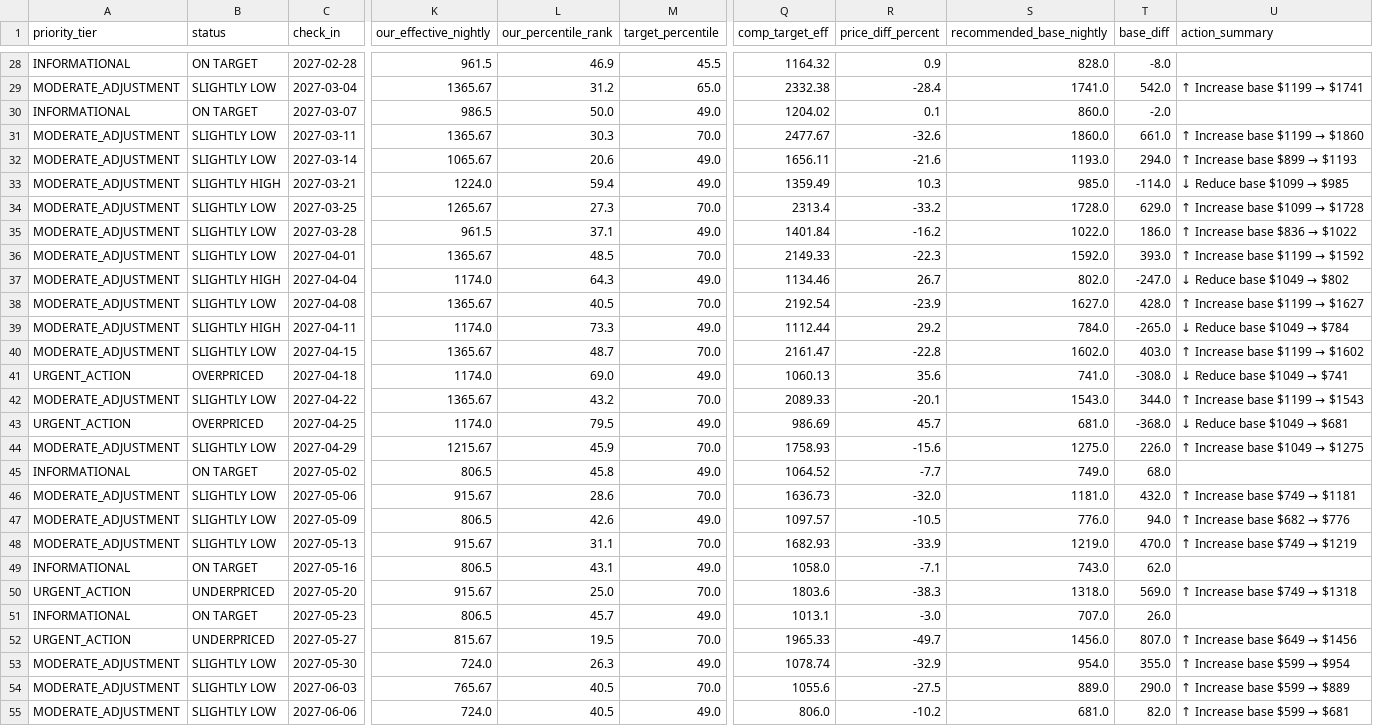
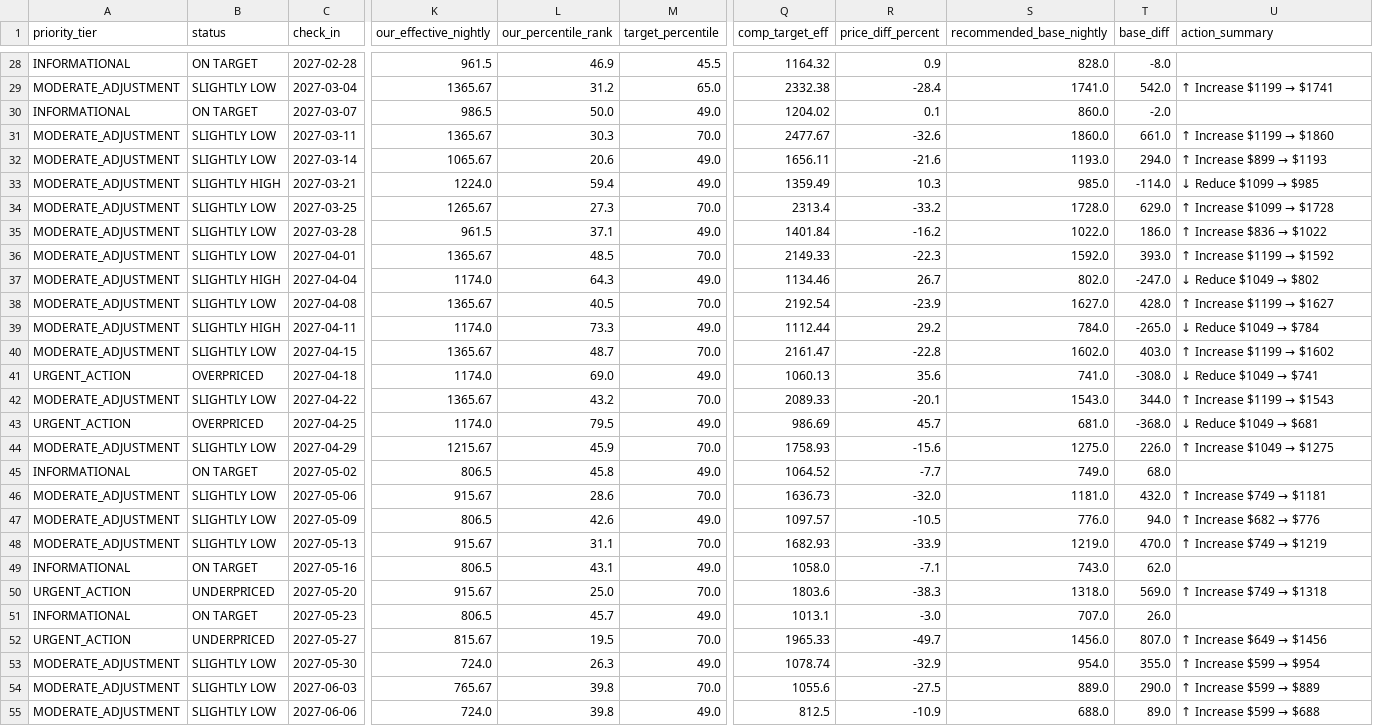
Before and after one commit to ivanpenkov/str-price-advisor, a CSV file: data/pricing_sheet_2026-09-05.csv, drawn as a sheet; only a part is shown, gaps mark what is left out; the diff covers the shown part only; the diff names each change by its address in the sheet, - before the commit and + after, or states it on an @@ line.

Commit message:
fix(evaluator): prevent false unheated penalty on unenriched comps and add Indigo Oasis (944305567506818495)

```diff
--- a/data/pricing_sheet_2026-09-05.csv
+++ b/data/pricing_sheet_2026-09-05.csv
@@ U29 (action_summary): ↑ Increase base $1199 → $1741 → ↑ Increase $1199 → $1741 @@
@@ U31 (action_summary): ↑ Increase base $1199 → $1860 → ↑ Increase $1199 → $1860 @@
@@ U32 (action_summary): ↑ Increase base $899 → $1193 → ↑ Increase $899 → $1193 @@
@@ U33 (action_summary): ↓ Reduce base $1099 → $985 → ↓ Reduce $1099 → $985 @@
@@ U34 (action_summary): ↑ Increase base $1099 → $1728 → ↑ Increase $1099 → $1728 @@
@@ U35 (action_summary): ↑ Increase base $836 → $1022 → ↑ Increase $836 → $1022 @@
@@ U36 (action_summary): ↑ Increase base $1199 → $1592 → ↑ Increase $1199 → $1592 @@
@@ U37 (action_summary): ↓ Reduce base $1049 → $802 → ↓ Reduce $1049 → $802 @@
@@ U38 (action_summary): ↑ Increase base $1199 → $1627 → ↑ Increase $1199 → $1627 @@
@@ U39 (action_summary): ↓ Reduce base $1049 → $784 → ↓ Reduce $1049 → $784 @@
@@ U40 (action_summary): ↑ Increase base $1199 → $1602 → ↑ Increase $1199 → $1602 @@
@@ U41 (action_summary): ↓ Reduce base $1049 → $741 → ↓ Reduce $1049 → $741 @@
@@ U42 (action_summary): ↑ Increase base $1199 → $1543 → ↑ Increase $1199 → $1543 @@
@@ U43 (action_summary): ↓ Reduce base $1049 → $681 → ↓ Reduce $1049 → $681 @@
@@ U44 (action_summary): ↑ Increase base $1049 → $1275 → ↑ Increase $1049 → $1275 @@
@@ U46 (action_summary): ↑ Increase base $749 → $1181 → ↑ Increase $749 → $1181 @@
@@ U47 (action_summary): ↑ Increase base $682 → $776 → ↑ Increase $682 → $776 @@
@@ U48 (action_summary): ↑ Increase base $749 → $1219 → ↑ Increase $749 → $1219 @@
@@ U50 (action_summary): ↑ Increase base $749 → $1318 → ↑ Increase $749 → $1318 @@
@@ U52 (action_summary): ↑ Increase base $649 → $1456 → ↑ Increase $649 → $1456 @@
@@ U53 (action_summary): ↑ Increase base $599 → $954 → ↑ Increase $599 → $954 @@
-L54:L55 (our_percentile_rank): 40.5
+L54:L55 (our_percentile_rank): 39.8
@@ U54 (action_summary): ↑ Increase base $599 → $889 → ↑ Increase $599 → $889 @@
-Q55 (comp_target_eff): 806.0
+Q55 (comp_target_eff): 812.5
-R55 (price_diff_percent): -10.2
+R55 (price_diff_percent): -10.9
-S55 (recommended_base_nightly): 681.0
+S55 (recommended_base_nightly): 688.0
-T55 (base_diff): 82.0
+T55 (base_diff): 89.0
@@ U55 (action_summary): ↑ Increase base $599 → $681 → ↑ Increase $599 → $688 @@
```
Also changed, not shown: 108 edited cells elsewhere in this file, docs/latest_sheet.csv, 11 other files.
